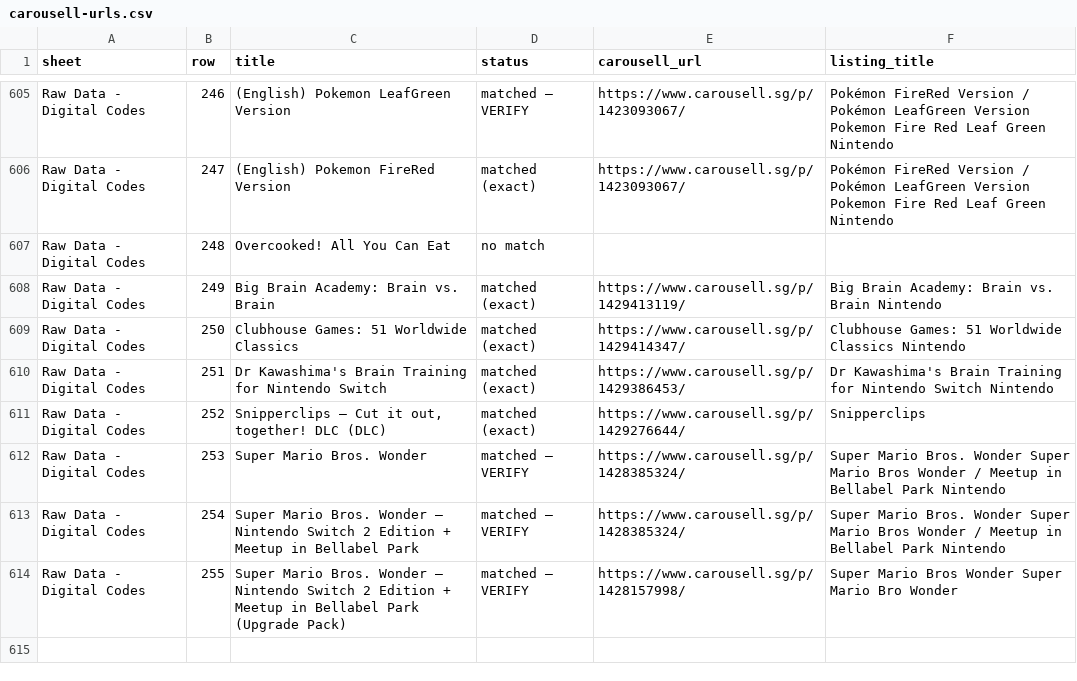
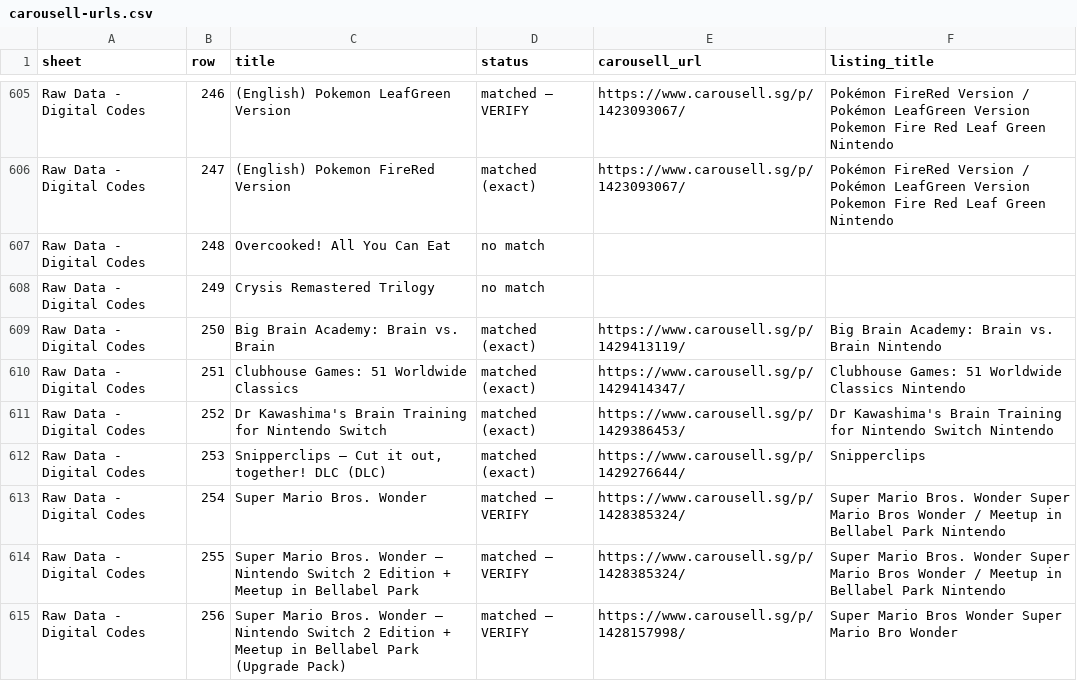
Before and after one commit to imbbloh/game-catalog, a CSV file: carousell-urls.csv, drawn as a sheet; only a part is shown, gaps mark what is left out.

```diff
--- a/carousell-urls.csv
+++ b/carousell-urls.csv
@@ -607,8 +607,9 @@ Raw Data - Digital Codes,247,(English) Pokemon FireRed Version,matched (exact),h
 Raw Data - Digital Codes,248,Overcooked! All You Can Eat,no match,,
-Raw Data - Digital Codes,249,Big Brain Academy: Brain vs. Brain,matched (exact),https://www.carousell.sg/p/1429413119/,Big Brain Academy: Brain vs. Brain Nintendo
-Raw Data - Digital Codes,250,Clubhouse Games: 51 Worldwide Classics,matched (exact),https://www.carousell.sg/p/1429414347/,Clubhouse Games: 51 Worldwide Classics Nintendo
-Raw Data - Digital Codes,251,Dr Kawashima's Brain Training for Nintendo Switch,matched (exact),https://www.carousell.sg/p/1429386453/,Dr Kawashima's Brain Training for Nintendo Switch Nintendo
-Raw Data - Digital Codes,252,"Snipperclips – Cut it out, together! DLC (DLC)",matched (exact),https://www.carousell.sg/p/1429276644/,Snipperclips
-Raw Data - Digital Codes,253,Super Mario Bros. Wonder,matched — VERIFY,https://www.carousell.sg/p/1428385324/,Super Mario Bros. Wonder Super Mario Bros Wonder / Meetup in Bellabel Park Nintendo
-Raw Data - Digital Codes,254,Super Mario Bros. Wonder – Nintendo Switch 2 Edition + Meetup in Bellabel Park,matched — VERIFY,https://www.carousell.sg/p/1428385324/,Super Mario Bros. Wonder Super Mario Bros Wonder / Meetup in Bellabel Park Nintendo
-Raw Data - Digital Codes,255,Super Mario Bros. Wonder – Nintendo Switch 2 Edition + Meetup in Bellabel Park (Upgrade Pack),matched — VERIFY,https://www.carousell.sg/p/1428157998/,Super Mario Bros Wonder Super Mario Bro Wonder
+Raw Data - Digital Codes,249,Crysis Remastered Trilogy,no match,,
+Raw Data - Digital Codes,250,Big Brain Academy: Brain vs. Brain,matched (exact),https://www.carousell.sg/p/1429413119/,Big Brain Academy: Brain vs. Brain Nintendo
+Raw Data - Digital Codes,251,Clubhouse Games: 51 Worldwide Classics,matched (exact),https://www.carousell.sg/p/1429414347/,Clubhouse Games: 51 Worldwide Classics Nintendo
+Raw Data - Digital Codes,252,Dr Kawashima's Brain Training for Nintendo Switch,matched (exact),https://www.carousell.sg/p/1429386453/,Dr Kawashima's Brain Training for Nintendo Switch Nintendo
+Raw Data - Digital Codes,253,"Snipperclips – Cut it out, together! DLC (DLC)",matched (exact),https://www.carousell.sg/p/1429276644/,Snipperclips
+Raw Data - Digital Codes,254,Super Mario Bros. Wonder,matched — VERIFY,https://www.carousell.sg/p/1428385324/,Super Mario Bros. Wonder Super Mario Bros Wonder / Meetup in Bellabel Park Nintendo
+Raw Data - Digital Codes,255,Super Mario Bros. Wonder – Nintendo Switch 2 Edition + Meetup in Bellabel Park,matched — VERIFY,https://www.carousell.sg/p/1428385324/,Super Mario Bros. Wonder Super Mario Bros Wonder / Meetup in Bellabel Park Nintendo
+Raw Data - Digital Codes,256,Super Mario Bros. Wonder – Nintendo Switch 2 Edition + Meetup in Bellabel Park (Upgrade Pack),matched — VERIFY,https://www.carousell.sg/p/1428157998/,Super Mario Bros Wonder Super Mario Bro Wonder
```
Also changed, not shown: carousell-urls-digital-codes.tsv, 1 other file.
